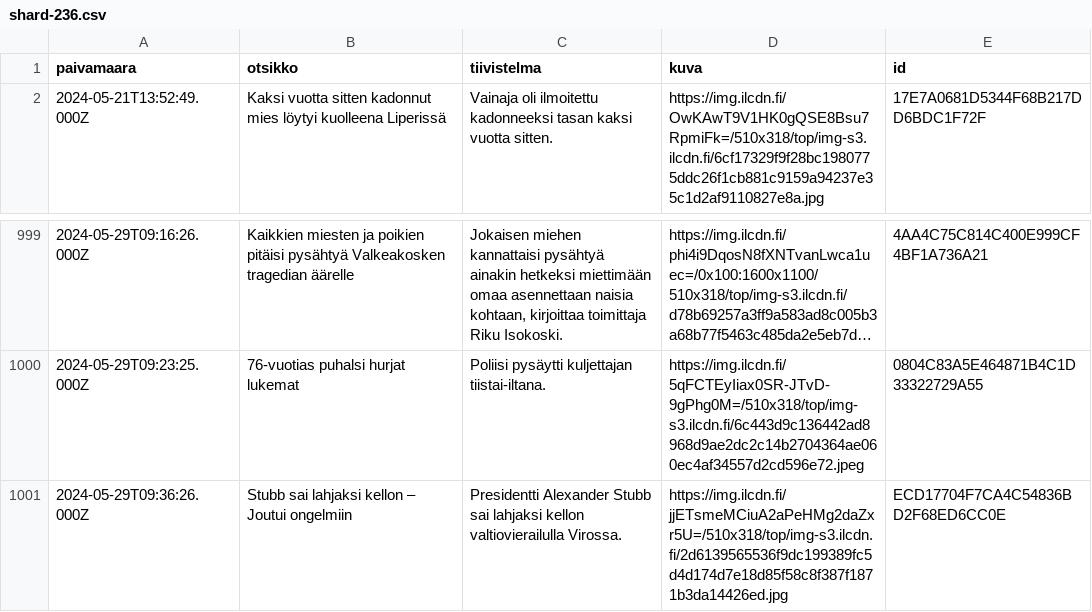
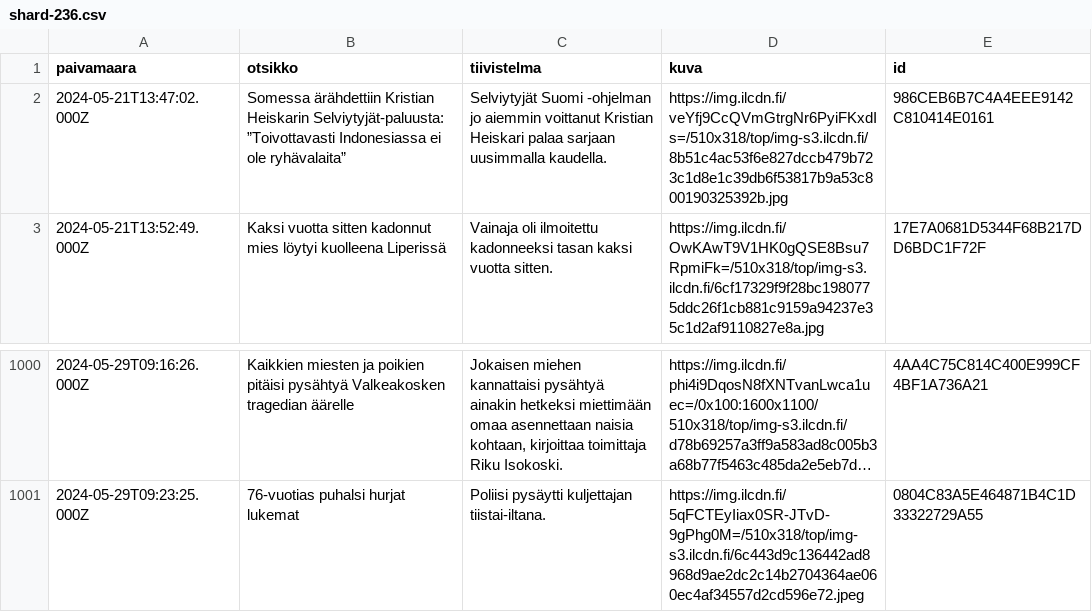
Before and after one commit to nkrusch/fi-news-corpus, a CSV file: corpus/shard-236.csv, drawn as a sheet; only a part is shown, gaps mark what is left out; long unchanged cells end in …; removed rows and columns are numbered as before the commit, all else as after; the diff names each change by its address in the sheet, - before the commit and + after, or states it on an @@ line.

```diff
--- a/corpus/shard-236.csv
+++ b/corpus/shard-236.csv
+row 2: 2024-05-21T13:47:02.000Z | Somessa ärähdettiin Kristian Heiskarin Selviytyjät-paluusta: ”Toivottavasti Indonesiassa ei ole ryhävalaita” | Selviytyjät Suomi -ohjelman jo aiemmin voittanut Kristian Heiskari palaa sarjaan uusimmalla kaudella. | https://img.ilcdn.fi/veYfj9CcQVmGtrgNr6PyiFKxdIs=/510x318/top/img-s3.ilcdn.fi/8b51c4ac53f6e827dccb479b723c1d8e1c39db6f53817b9a53c800190325392b.jpg | 986CEB6B7C4A4EEE9142C810414E0161
-row 1001: 2024-05-29T09:36:26.000Z | Stubb sai lahjaksi kellon – Joutui ongelmiin | Presidentti Alexander Stubb sai lahjaksi kellon valtiovierailulla Virossa. | https://img.ilcdn.fi/jjETsmeMCiuA2aPeHMg2daZxr5U=/510x318/top/img-s3.ilcdn.fi/2d6139565536f9dc199389fc5d4d174d7e18d85f58c8f387f1871b3da14426ed.jpg | ECD17704F7CA4C54836BD2F68ED6CC0E
```
Also changed, not shown: corpus/shard-231.csv, corpus/shard-237.csv, 18 other files.
